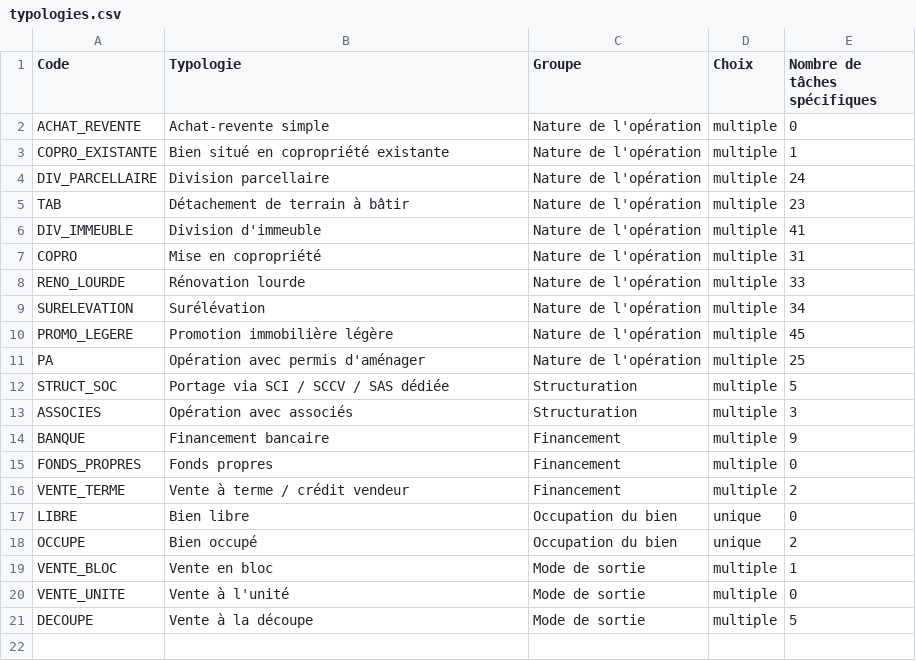
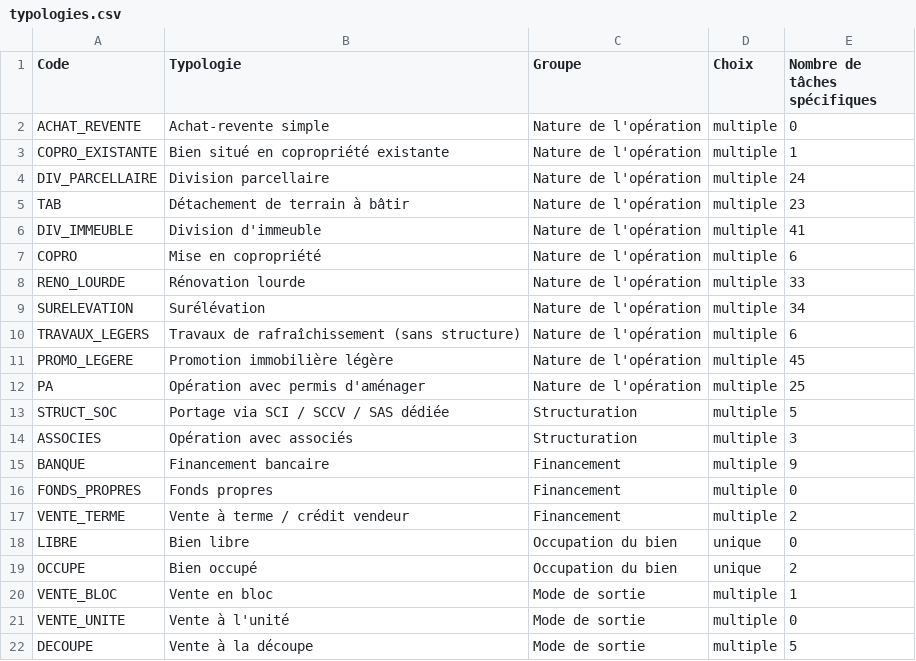
Before and after one commit to K4rys/Chatbot, a CSV file: pilotage/export/typologies.csv, drawn as a sheet.

```diff
--- a/pilotage/export/typologies.csv
+++ b/pilotage/export/typologies.csv
@@ -6,5 +6,6 @@ TAB,Détachement de terrain à bâtir,Nature de l'opération,multiple,23
 DIV_IMMEUBLE,Division d'immeuble,Nature de l'opération,multiple,41
-COPRO,Mise en copropriété,Nature de l'opération,multiple,31
+COPRO,Mise en copropriété,Nature de l'opération,multiple,6
 RENO_LOURDE,Rénovation lourde,Nature de l'opération,multiple,33
 SURELEVATION,Surélévation,Nature de l'opération,multiple,34
+TRAVAUX_LEGERS,Travaux de rafraîchissement (sans structure),Nature de l'opération,multiple,6
 PROMO_LEGERE,Promotion immobilière légère,Nature de l'opération,multiple,45
```
Also changed, not shown: pilotage/export/taches.csv, 4 other files.
